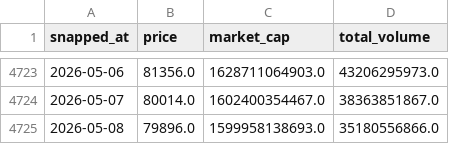
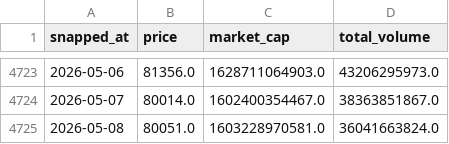
Before and after one commit to AmbiguousError/btc, a CSV file: btc-usd-max.csv, drawn as a sheet; only a part is shown, gaps mark what is left out.

```diff
--- a/btc-usd-max.csv
+++ b/btc-usd-max.csv
@@ -4724,2 +4724,2 @@ snapped_at,price,market_cap,total_volume
 2026-05-07,80014.0,1602400354467.0,38363851867.0
-2026-05-08,79896.0,1599958138693.0,35180556866.0
+2026-05-08,80051.0,1603228970581.0,36041663824.0
```
